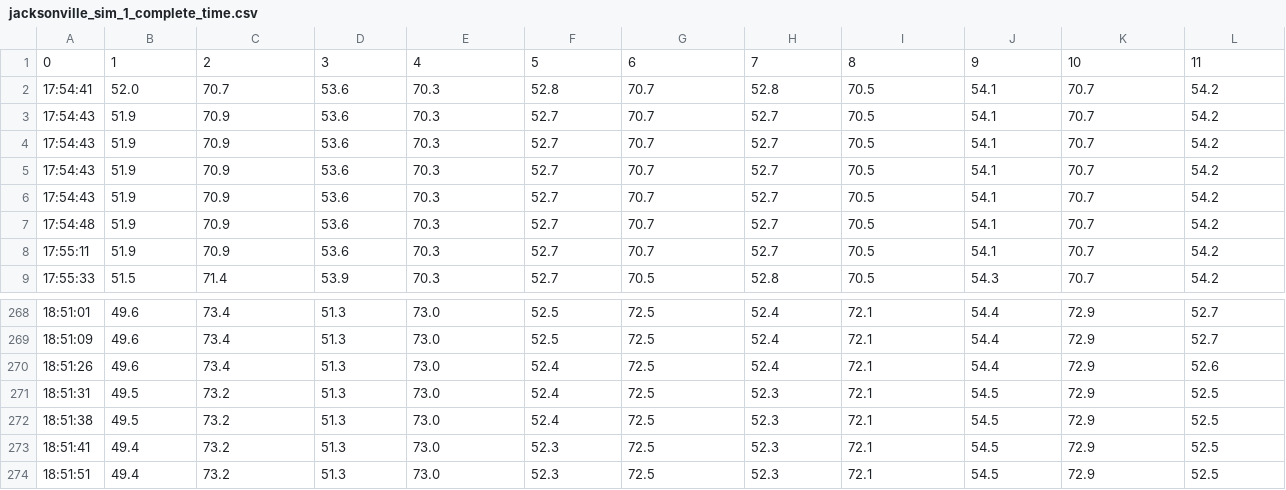
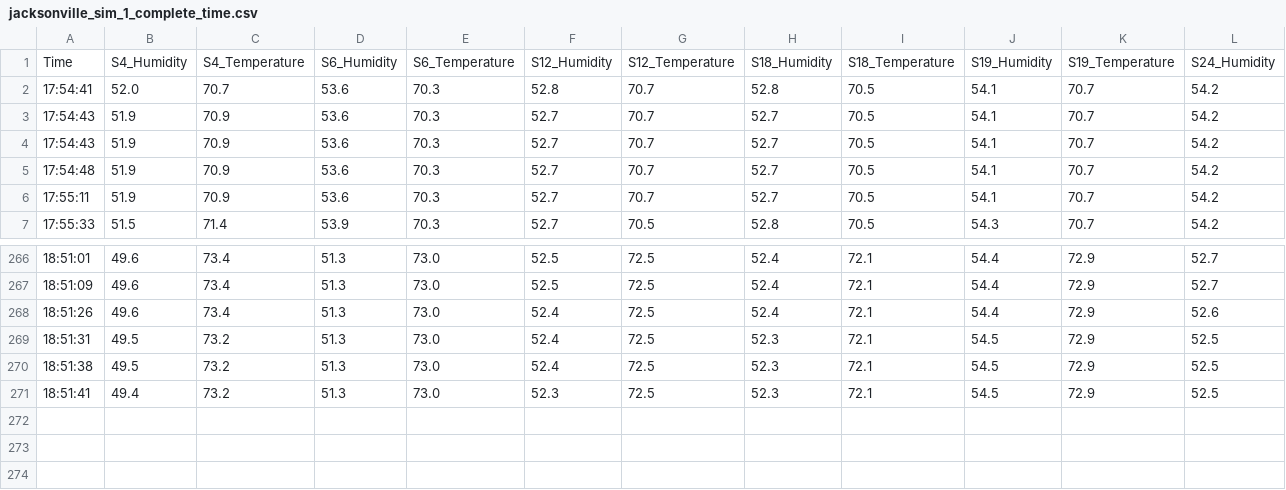
Before and after one commit to nia-00/UCF_REU_SmartHome_2021, a CSV file: Data/Simulation_Data/Interpolated_Combined_LowestTime/Jacksonville/jacksonville_sim_1_complete_time.csv, drawn as a sheet; only a part is shown, gaps mark what is left out; removed rows and columns are numbered as before the commit, all else as after; rows hold the shown columns only; the diff names each change by its address in the sheet, - before the commit and + after, or states it on an @@ line.

Commit message:
Update jacksonville_sim_1_complete_time.csv

```diff
--- a/Data/Simulation_Data/Interpolated_Combined_LowestTime/Jacksonville/jacksonville_sim_1_complete_time.csv
+++ b/Data/Simulation_Data/Interpolated_Combined_LowestTime/Jacksonville/jacksonville_sim_1_complete_time.csv
-row 1: 0 | 1 | 2 | 3 | 4 | 5 | 6 | 7 | 8 | 9 | 10 | 11
+row 1: Time | S4_Humidity | S4_Temperature | S6_Humidity | S6_Temperature | S12_Humidity | S12_Temperature | S18_Humidity | S18_Temperature | S19_Humidity | S19_Temperature | S24_Humidity
-row 3: 17:54:43 | 51.9 | 70.9 | 53.6 | 70.3 | 52.7 | 70.7 | 52.7 | 70.5 | 54.1 | 70.7 | 54.2
-row 4: 17:54:43 | 51.9 | 70.9 | 53.6 | 70.3 | 52.7 | 70.7 | 52.7 | 70.5 | 54.1 | 70.7 | 54.2
-row 274: 18:51:51 | 49.4 | 73.2 | 51.3 | 73.0 | 52.3 | 72.5 | 52.3 | 72.1 | 54.5 | 72.9 | 52.5
```
